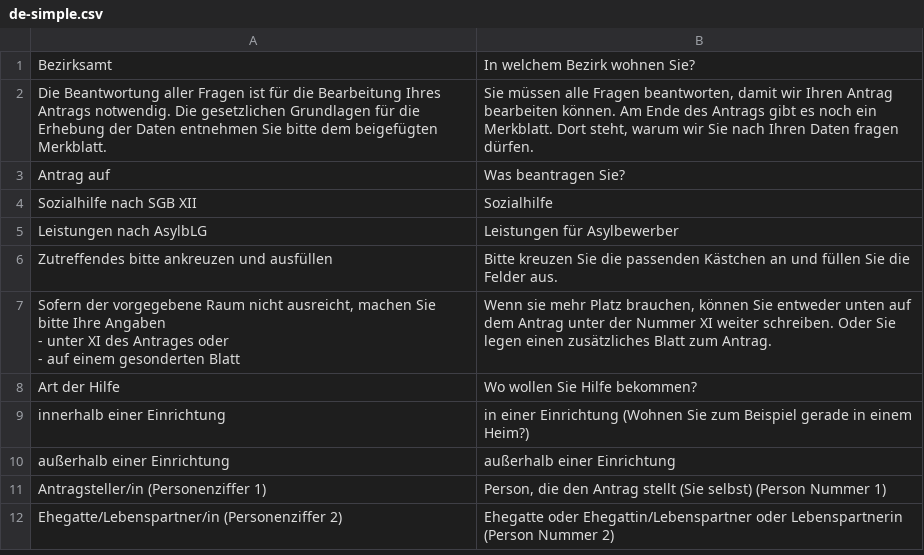
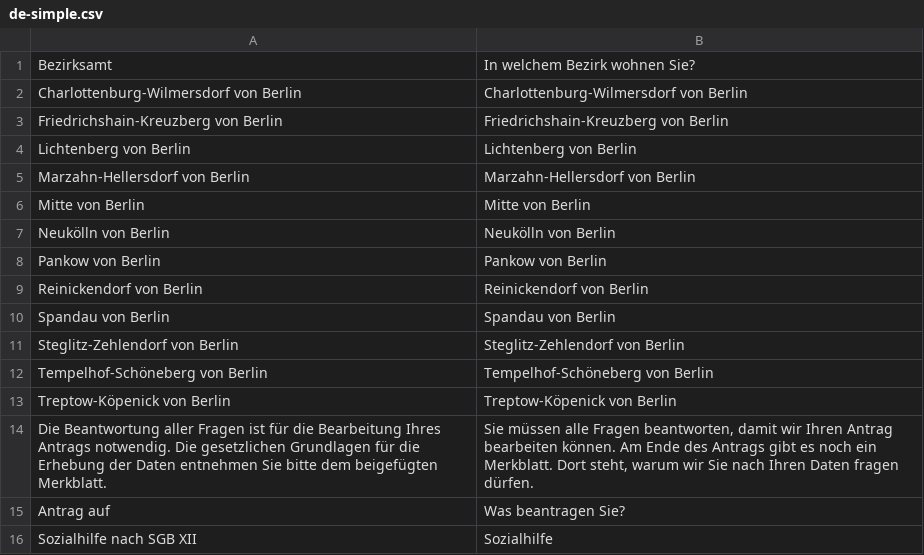
Before and after one commit to kub-berlin/formularprojekt, a CSV file: data/SozIIIB1/de-simple.csv, drawn as a sheet; only a part is shown; the shorter side is filled out with more unchanged rows.

```diff
--- a/data/SozIIIB1/de-simple.csv
+++ b/data/SozIIIB1/de-simple.csv
@@ -1,2 +1,15 @@
 "Bezirksamt","In welchem Bezirk wohnen Sie?"
+"Charlottenburg-Wilmersdorf von Berlin","Charlottenburg-Wilmersdorf von Berlin"
+"Friedrichshain-Kreuzberg von Berlin","Friedrichshain-Kreuzberg von Berlin"
+"Lichtenberg von Berlin","Lichtenberg von Berlin"
+"Marzahn-Hellersdorf von Berlin","Marzahn-Hellersdorf von Berlin"
+"Mitte von Berlin","Mitte von Berlin"
+"Neukölln von Berlin","Neukölln von Berlin"
+"Pankow von Berlin","Pankow von Berlin"
+"Reinickendorf von Berlin","Reinickendorf von Berlin
+"
+"Spandau von Berlin","Spandau von Berlin"
+"Steglitz-Zehlendorf von Berlin","Steglitz-Zehlendorf von Berlin"
+"Tempelhof-Schöneberg von Berlin","Tempelhof-Schöneberg von Berlin"
+"Treptow-Köpenick von Berlin","Treptow-Köpenick von Berlin"
 "Die Beantwortung aller Fragen ist für die Bearbeitung Ihres Antrags notwendig. Die gesetzlichen Grundlagen für die Erhebung der Daten entnehmen Sie bitte dem beigefügten Merkblatt.","Sie müssen alle Fragen beantworten, damit wir Ihren Antrag bearbeiten können. Am Ende des Antrags gibt es noch ein Merkblatt. Dort steht, warum wir Sie nach Ihren Daten fragen dürfen."
```
Also changed, not shown: data/AlgII/fr.csv.
